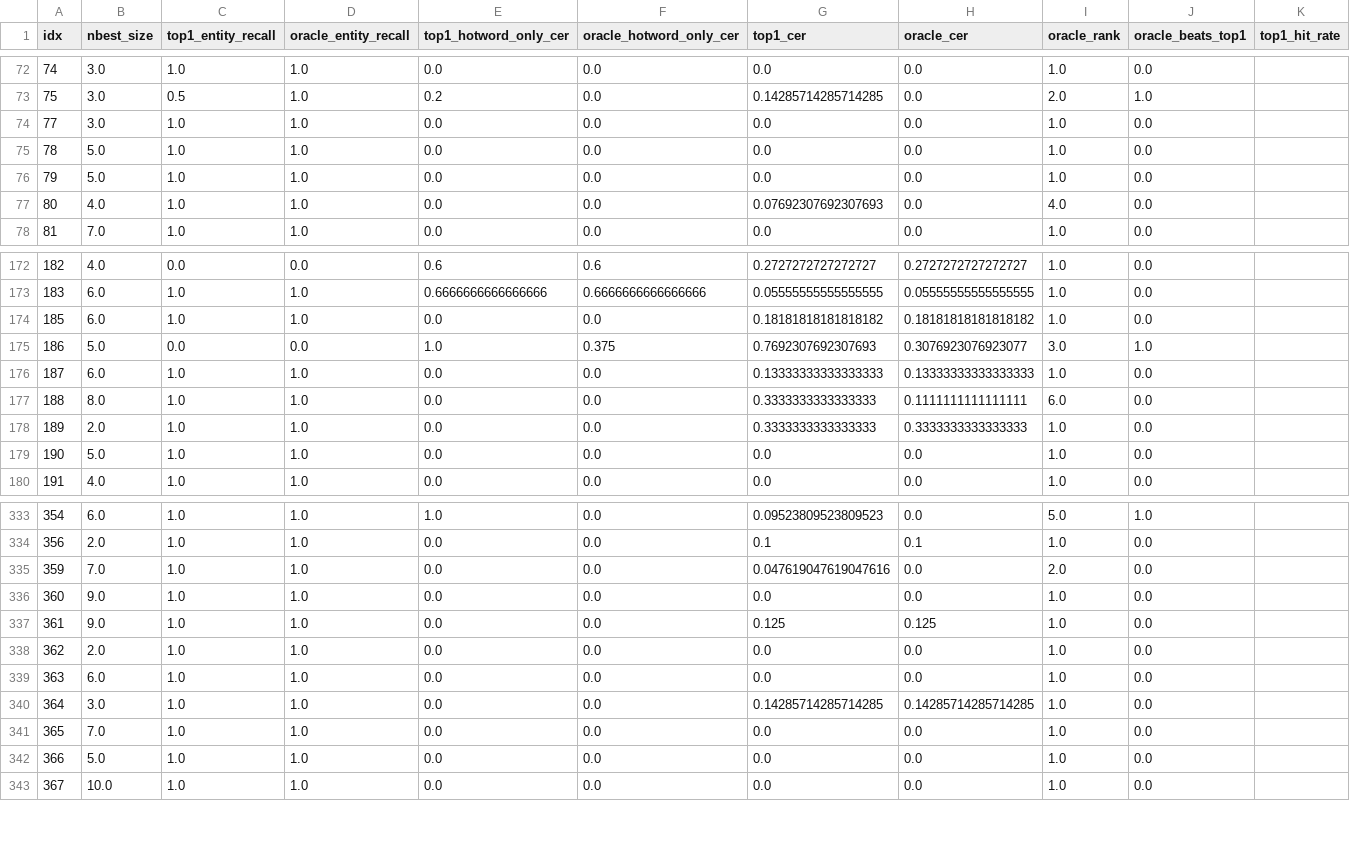
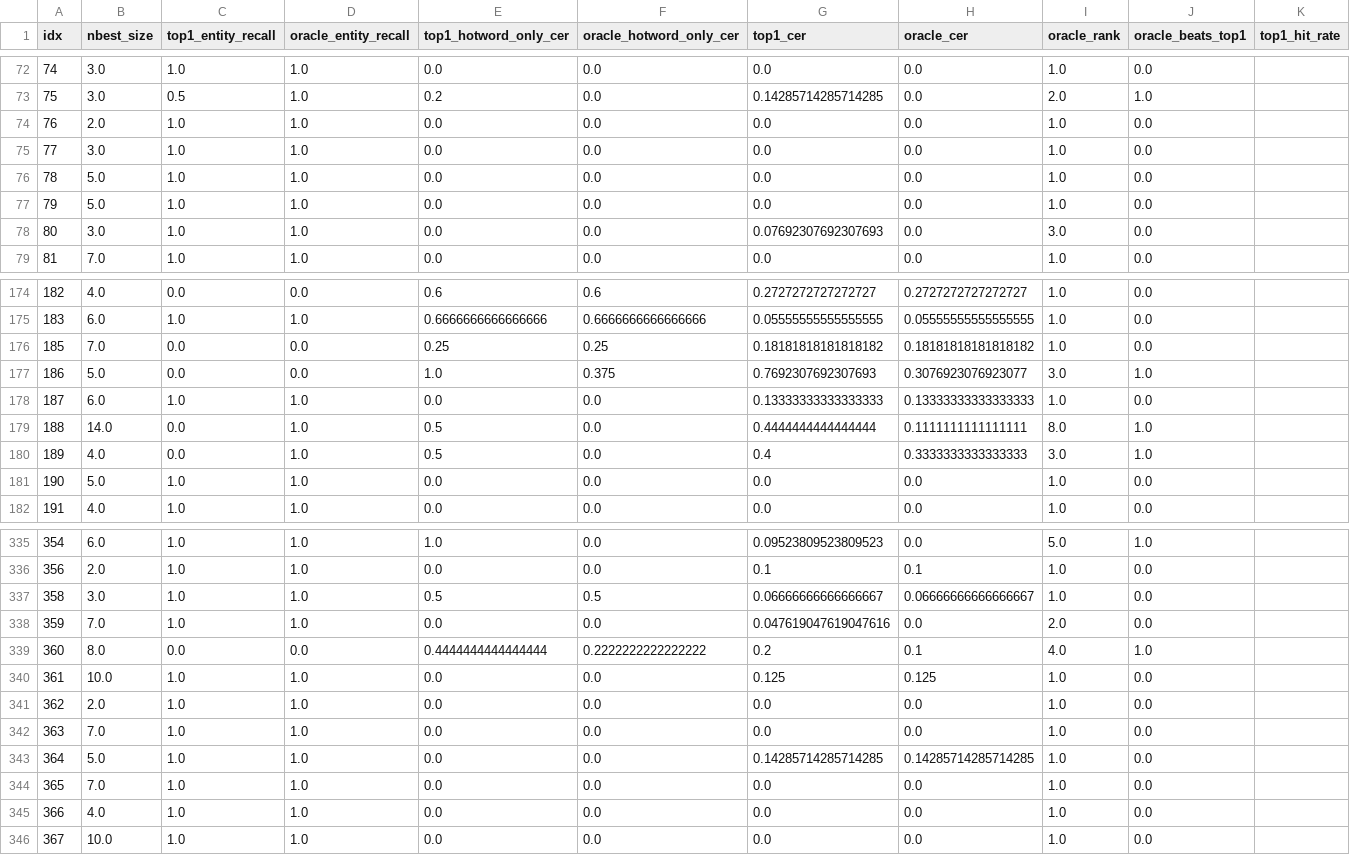
Before and after one commit to sagune/covo, a CSV file: src/logs/oracle_nbest_summary_aishell.csv, drawn as a sheet; only a part is shown, gaps mark what is left out; addresses are those after the commit; rows hold the shown columns only; the diff covers the shown part only; the diff names each change by its address in the sheet, - before the commit and + after, or states it on an @@ line.

```diff
--- a/src/logs/oracle_nbest_summary_aishell.csv
+++ b/src/logs/oracle_nbest_summary_aishell.csv
+row 74: 76 | 2.0 | 1.0 | 1.0 | 0.0 | 0.0 | 0.0 | 0.0 | 1.0 | 0.0
-B78 (nbest_size): 4.0
+B78 (nbest_size): 3.0
-I78 (oracle_rank): 4.0
+I78 (oracle_rank): 3.0
-B176 (nbest_size): 6.0
+B176 (nbest_size): 7.0
-C176 (top1_entity_recall): 1.0
+C176 (top1_entity_recall): 0.0
-D176 (oracle_entity_recall): 1.0
+D176 (oracle_entity_recall): 0.0
-E176 (top1_hotword_only_cer): 0.0
+E176 (top1_hotword_only_cer): 0.25
-F176 (oracle_hotword_only_cer): 0.0
+F176 (oracle_hotword_only_cer): 0.25
-B179 (nbest_size): 8.0
+B179 (nbest_size): 14.0
-C179:C180 (top1_entity_recall): 1.0
+C179:C180 (top1_entity_recall): 0.0
-E179:E180 (top1_hotword_only_cer): 0.0
+E179:E180 (top1_hotword_only_cer): 0.5
-G179 (top1_cer): 0.3333333333333333
+G179 (top1_cer): 0.4444444444444444
-I179 (oracle_rank): 6.0
+I179 (oracle_rank): 8.0
-J179:J180 (oracle_beats_top1): 0.0
+J179:J180 (oracle_beats_top1): 1.0
-B180 (nbest_size): 2.0
+B180 (nbest_size): 4.0
-G180 (top1_cer): 0.3333333333333333
+G180 (top1_cer): 0.4
-I180 (oracle_rank): 1.0
+I180 (oracle_rank): 3.0
+row 337: 358 | 3.0 | 1.0 | 1.0 | 0.5 | 0.5 | 0.06666666666666667 | 0.06666666666666667 | 1.0 | 0.0
-B339 (nbest_size): 9.0
+B339 (nbest_size): 8.0
-C339 (top1_entity_recall): 1.0
+C339 (top1_entity_recall): 0.0
-D339 (oracle_entity_recall): 1.0
+D339 (oracle_entity_recall): 0.0
-E339 (top1_hotword_only_cer): 0.0
+E339 (top1_hotword_only_cer): 0.4444444444444444
-F339 (oracle_hotword_only_cer): 0.0
+F339 (oracle_hotword_only_cer): 0.2222222222222222
-G339 (top1_cer): 0.0
+G339 (top1_cer): 0.2
-H339 (oracle_cer): 0.0
+H339 (oracle_cer): 0.1
-I339 (oracle_rank): 1.0
+I339 (oracle_rank): 4.0
-J339 (oracle_beats_top1): 0.0
+J339 (oracle_beats_top1): 1.0
-B340 (nbest_size): 9.0
+B340 (nbest_size): 10.0
-B342 (nbest_size): 6.0
+B342 (nbest_size): 7.0
-B343 (nbest_size): 3.0
+B343 (nbest_size): 5.0
-B345 (nbest_size): 5.0
+B345 (nbest_size): 4.0
```
Also changed, not shown: 1 added row, 1 removed row and 116 edited cells elsewhere in this file, src/logs/oracle_nbest_detail_aishell.csv, src/logs/test_metrics.csv, 2 other files.
